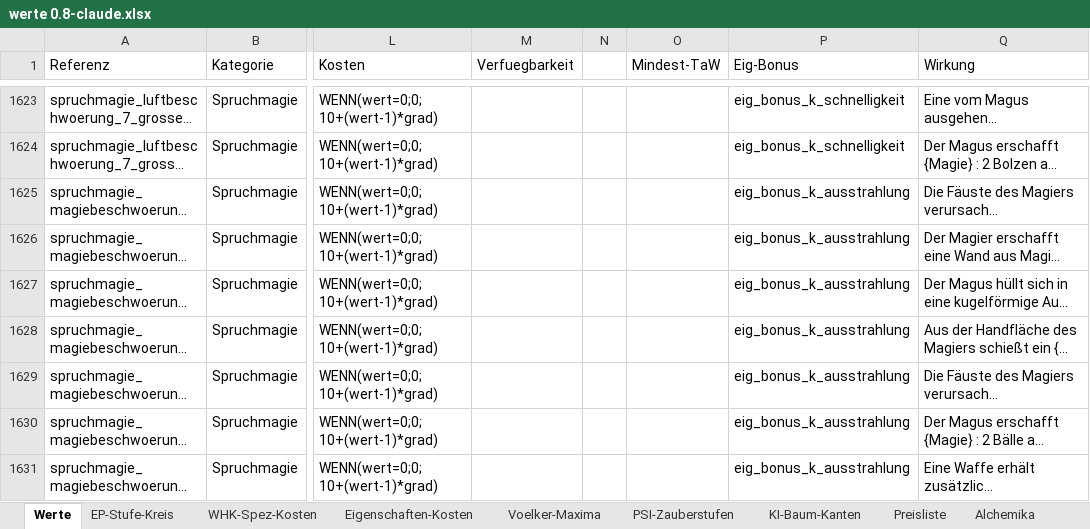
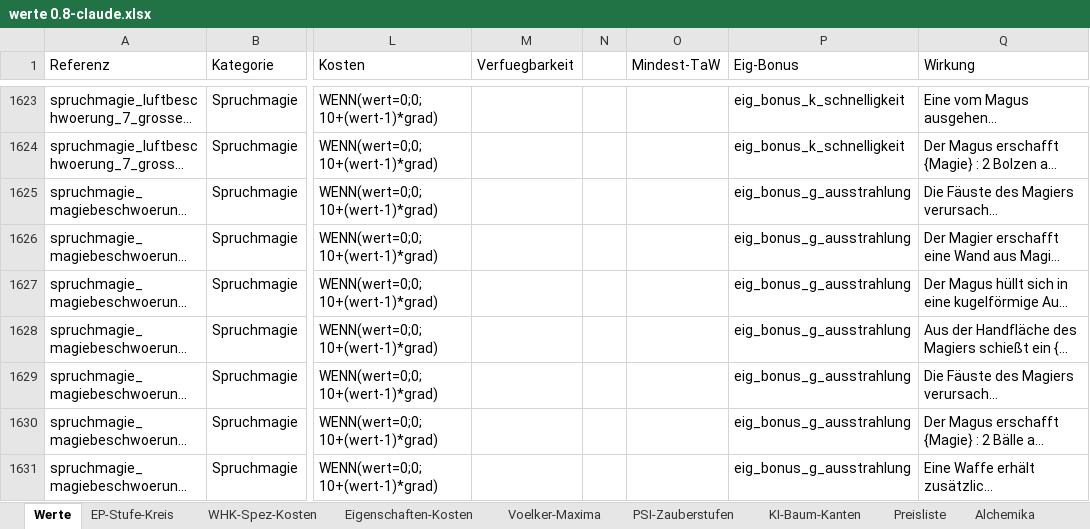
Before and after one commit to njebich/nasus, an Excel workbook: werte 0.8-claude.xlsx, sheet Werte, drawn as a sheet; only a part is shown, gaps mark what is left out; long unchanged cells end in …; values as stored, in another font and other column widths than the file's, no borders; conditional formats not drawn; the diff covers the shown part only; the diff names each change by its address in the sheet, - before the commit and + after, or states it on an @@ line.

```diff
--- a/werte 0.8-claude.xlsx (sheet Werte)
+++ b/werte 0.8-claude.xlsx (sheet Werte)
-P1625:P1631 (Eig-Bonus): eig_bonus_k_ausstrahlung
+P1625:P1631 (Eig-Bonus): eig_bonus_g_ausstrahlung
```
Also changed, not shown: 128 edited cells elsewhere in this sheet.
